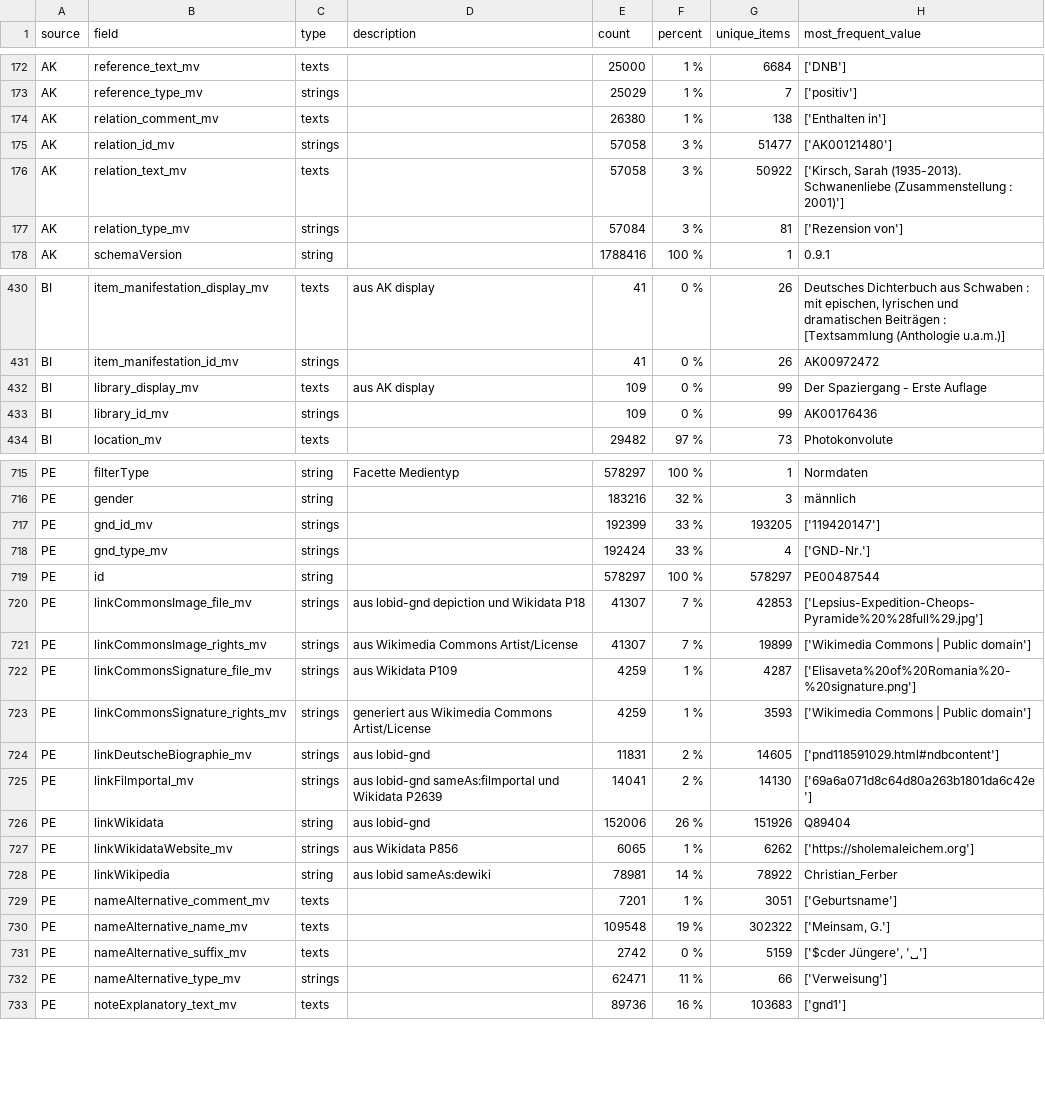
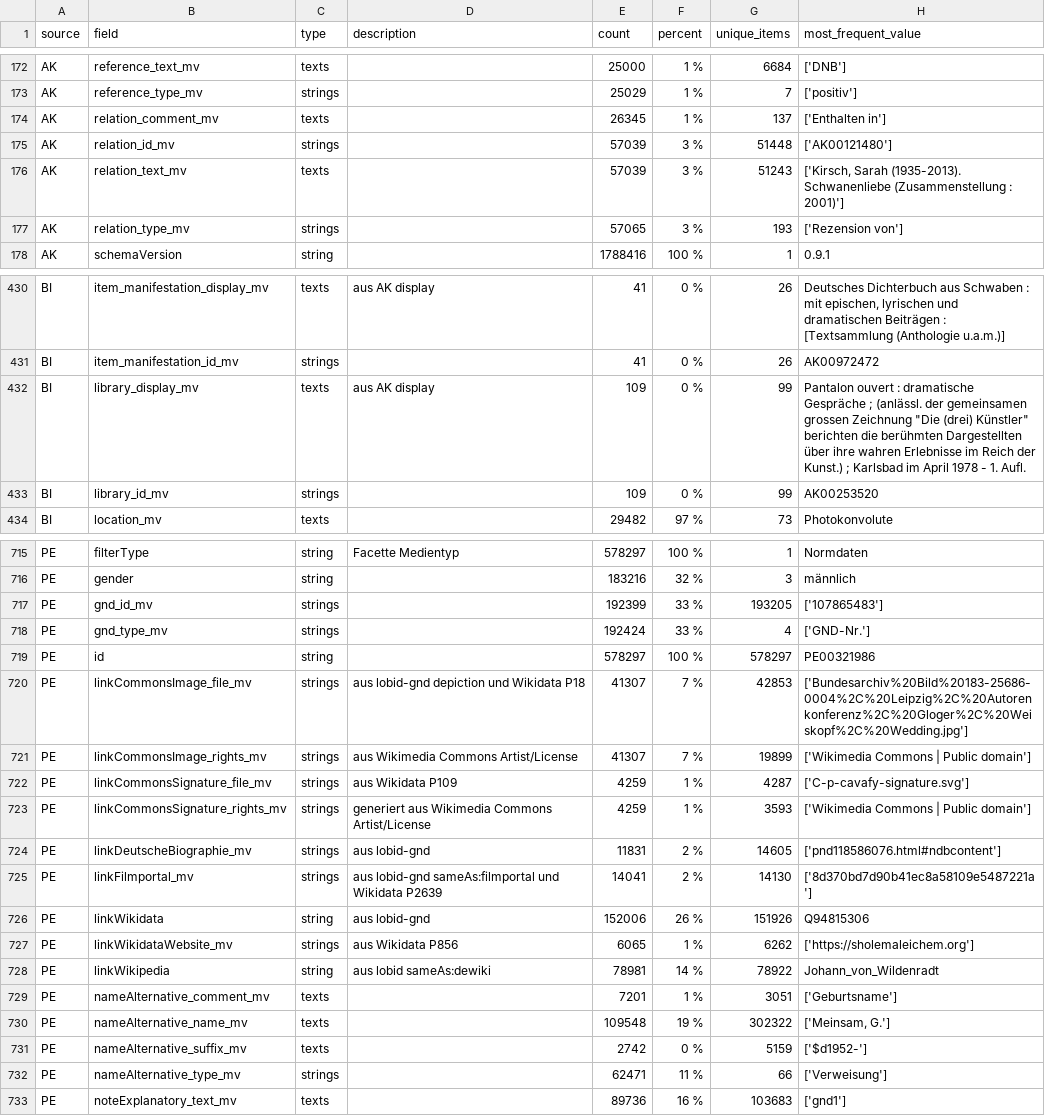
Before and after one commit to dla-marbach/dla-opac-transform, a CSV file: docs/internformat.csv, drawn as a sheet; only a part is shown, gaps mark what is left out; the diff covers the shown part only.

Commit message:
Statistik

```diff
--- a/docs/internformat.csv
+++ b/docs/internformat.csv
@@ -173,6 +173,6 @@ AK,reference_text_mv,texts,,25000,1 %,6684,['DNB']
 AK,reference_type_mv,strings,,25029,1 %,7,['positiv']
-AK,relation_comment_mv,texts,,26380,1 %,138,['Enthalten in']
-AK,relation_id_mv,strings,,57058,3 %,51477,['AK00121480']
-AK,relation_text_mv,texts,,57058,3 %,50922,"['Kirsch, Sarah (1935-2013). Schwanenliebe (Zusammenstellung : 2001)']"
-AK,relation_type_mv,strings,,57084,3 %,81,['Rezension von']
+AK,relation_comment_mv,texts,,26345,1 %,137,['Enthalten in']
+AK,relation_id_mv,strings,,57039,3 %,51448,['AK00121480']
+AK,relation_text_mv,texts,,57039,3 %,51243,"['Kirsch, Sarah (1935-2013). Schwanenliebe (Zusammenstellung : 2001)']"
+AK,relation_type_mv,strings,,57065,3 %,193,['Rezension von']
 AK,schemaVersion,string,,1788416,100 %,1,0.9.1
@@ -431,4 +431,4 @@ BI,item_manifestation_display_mv,texts,aus AK display,41,0 %,26,"Deutsches Dicht
 BI,item_manifestation_id_mv,strings,,41,0 %,26,AK00972472
-BI,library_display_mv,texts,aus AK display,109,0 %,99,Der Spaziergang - Erste Auflage
-BI,library_id_mv,strings,,109,0 %,99,AK00176436
+BI,library_display_mv,texts,aus AK display,109,0 %,99,"Pantalon ouvert : dramatische Gespräche ; (anlässl. der gemeinsamen grossen Zeichnung ""Die (drei) Künstler"" berichten die berühmten Dargestellten über ihre wahren Erlebnisse im Reich der Kunst.) ; Karlsbad im April 1978 - 1. Aufl."
+BI,library_id_mv,strings,,109,0 %,99,AK00253520
 BI,location_mv,texts,,29482,97 %,73,Photokonvolute
@@ -716,17 +716,17 @@ PE,filterType,string,Facette Medientyp,578297,100 %,1,Normdaten
 PE,gender,string,,183216,32 %,3,männlich
-PE,gnd_id_mv,strings,,192399,33 %,193205,['119420147']
+PE,gnd_id_mv,strings,,192399,33 %,193205,['107865483']
 PE,gnd_type_mv,strings,,192424,33 %,4,['GND-Nr.']
-PE,id,string,,578297,100 %,578297,PE00487544
-PE,linkCommonsImage_file_mv,strings,aus lobid-gnd depiction und Wikidata P18,41307,7 %,42853,['Lepsius-Expedition-Cheops-Pyramide%20%28full%29.jpg']
+PE,id,string,,578297,100 %,578297,PE00321986
+PE,linkCommonsImage_file_mv,strings,aus lobid-gnd depiction und Wikidata P18,41307,7 %,42853,['Bundesarchiv%20Bild%20183-25686-0004%2C%20Leipzig%2C%20Autorenkonferenz%2C%20Gloger%2C%20Weiskopf%2C%20Wedding.jpg']
 PE,linkCommonsImage_rights_mv,strings,aus Wikimedia Commons Artist/License,41307,7 %,19899,['Wikimedia Commons | Public domain']
-PE,linkCommonsSignature_file_mv,strings,aus Wikidata P109,4259,1 %,4287,['Elisaveta%20of%20Romania%20-%20signature.png']
+PE,linkCommonsSignature_file_mv,strings,aus Wikidata P109,4259,1 %,4287,['C-p-cavafy-signature.svg']
 PE,linkCommonsSignature_rights_mv,strings,generiert aus Wikimedia Commons Artist/License,4259,1 %,3593,['Wikimedia Commons | Public domain']
-PE,linkDeutscheBiographie_mv,strings,aus lobid-gnd,11831,2 %,14605,['pnd118591029.html#ndbcontent']
-PE,linkFilmportal_mv,strings,aus lobid-gnd sameAs:filmportal und Wikidata P2639,14041,2 %,14130,['69a6a071d8c64d80a263b1801da6c42e']
-PE,linkWikidata,string,aus lobid-gnd,152006,26 %,151926,Q89404
+PE,linkDeutscheBiographie_mv,strings,aus lobid-gnd,11831,2 %,14605,['pnd118586076.html#ndbcontent']
+PE,linkFilmportal_mv,strings,aus lobid-gnd sameAs:filmportal und Wikidata P2639,14041,2 %,14130,['8d370bd7d90b41ec8a58109e5487221a']
+PE,linkWikidata,string,aus lobid-gnd,152006,26 %,151926,Q94815306
 PE,linkWikidataWebsite_mv,strings,aus Wikidata P856,6065,1 %,6262,['https://sholemaleichem.org']
-PE,linkWikipedia,string,aus lobid sameAs:dewiki,78981,14 %,78922,Christian_Ferber
+PE,linkWikipedia,string,aus lobid sameAs:dewiki,78981,14 %,78922,Johann_von_Wildenradt
 PE,nameAlternative_comment_mv,texts,,7201,1 %,3051,['Geburtsname']
 PE,nameAlternative_name_mv,texts,,109548,19 %,302322,"['Meinsam, G.']"
-PE,nameAlternative_suffix_mv,texts,,2742,0 %,5159,"['$cder Jüngere', '␣']"
+PE,nameAlternative_suffix_mv,texts,,2742,0 %,5159,['$d1952-']
 PE,nameAlternative_type_mv,strings,,62471,11 %,66,['Verweisung']
```
Also changed, not shown: 76 edited cells elsewhere in this file.
